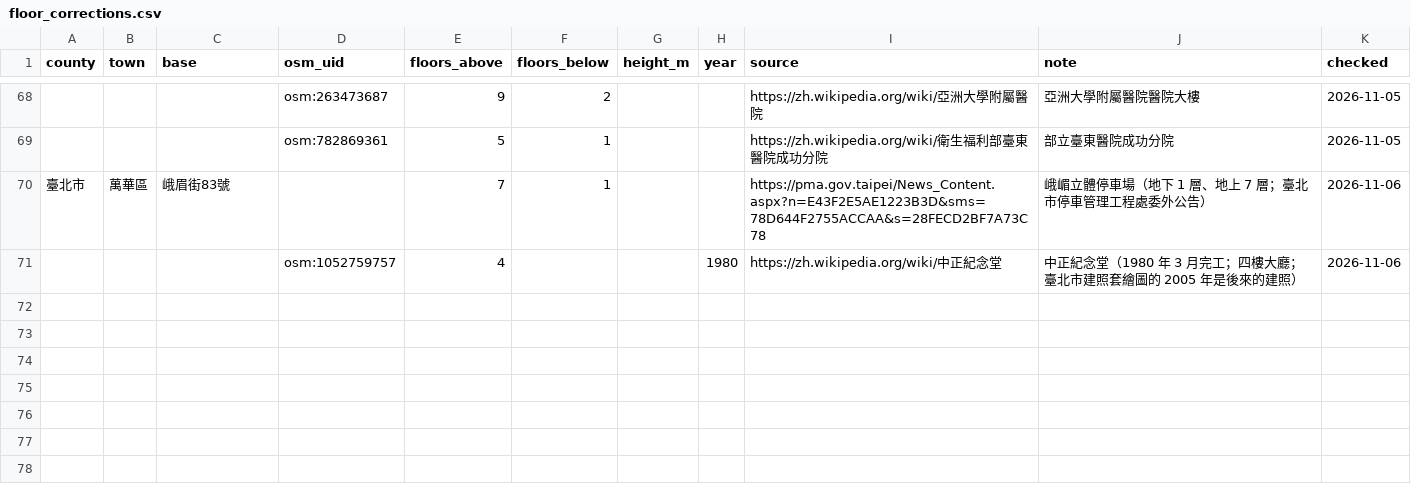
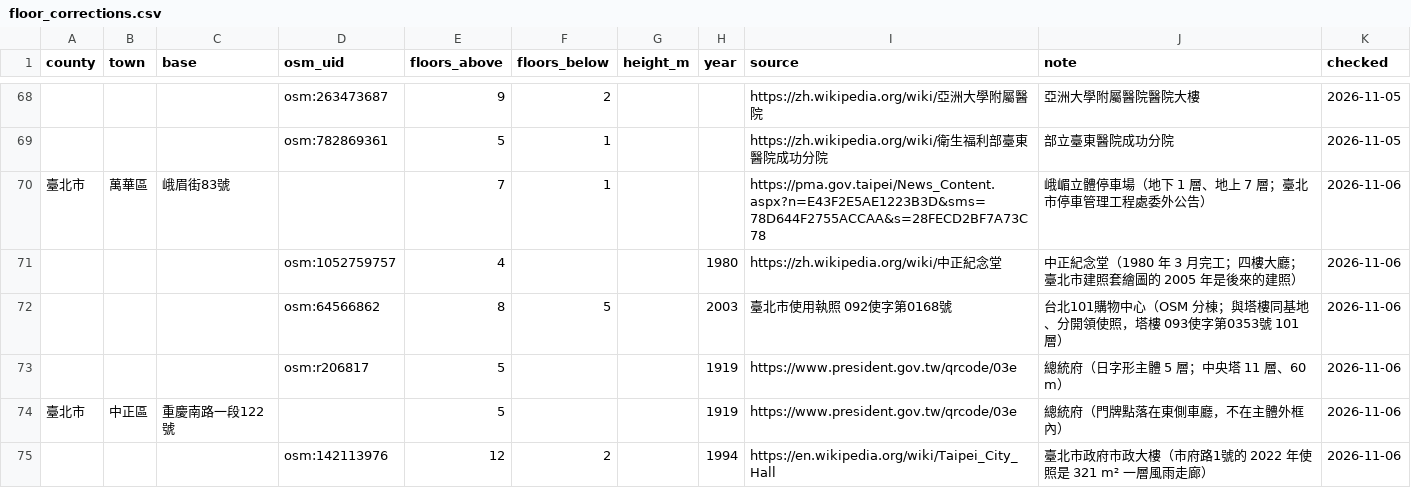
Before and after one commit to Liang515/site-investigation, a CSV file: curated/floor_corrections.csv, drawn as a sheet; only a part is shown, gaps mark what is left out.

```diff
--- a/curated/floor_corrections.csv
+++ b/curated/floor_corrections.csv
@@ -71 +71,5 @@ county,town,base,osm_uid,floors_above,floors_below,height_m,year,source,note,che
 ,,,osm:1052759757,4,,,1980,https://zh.wikipedia.org/wiki/中正紀念堂,中正紀念堂（1980 年 3 月完工；四樓大廳；臺北市建照套繪圖的 2005 年是後來的建照）,2026-11-06
+,,,osm:64566862,8,5,,2003,臺北市使用執照 092使字第0168號,台北101購物中心（OSM 分棟；與塔樓同基地、分開領使照，塔樓 093使字第0353號 101 層）,2026-11-06
+,,,osm:r206817,5,,,1919,https://www.president.gov.tw/qrcode/03e,總統府（日字形主體 5 層；中央塔 11 層、60 m）,2026-11-06
+臺北市,中正區,重慶南路一段122號,,5,,,1919,https://www.president.gov.tw/qrcode/03e,總統府（門牌點落在東側車廳，不在主體外框內）,2026-11-06
+,,,osm:142113976,12,2,,1994,https://en.wikipedia.org/wiki/Taipei_City_Hall,臺北市政府市政大樓（市府路1號的 2022 年使照是 321 m² 一層風雨走廊）,2026-11-06
```
Also changed, not shown: 4 other files.
